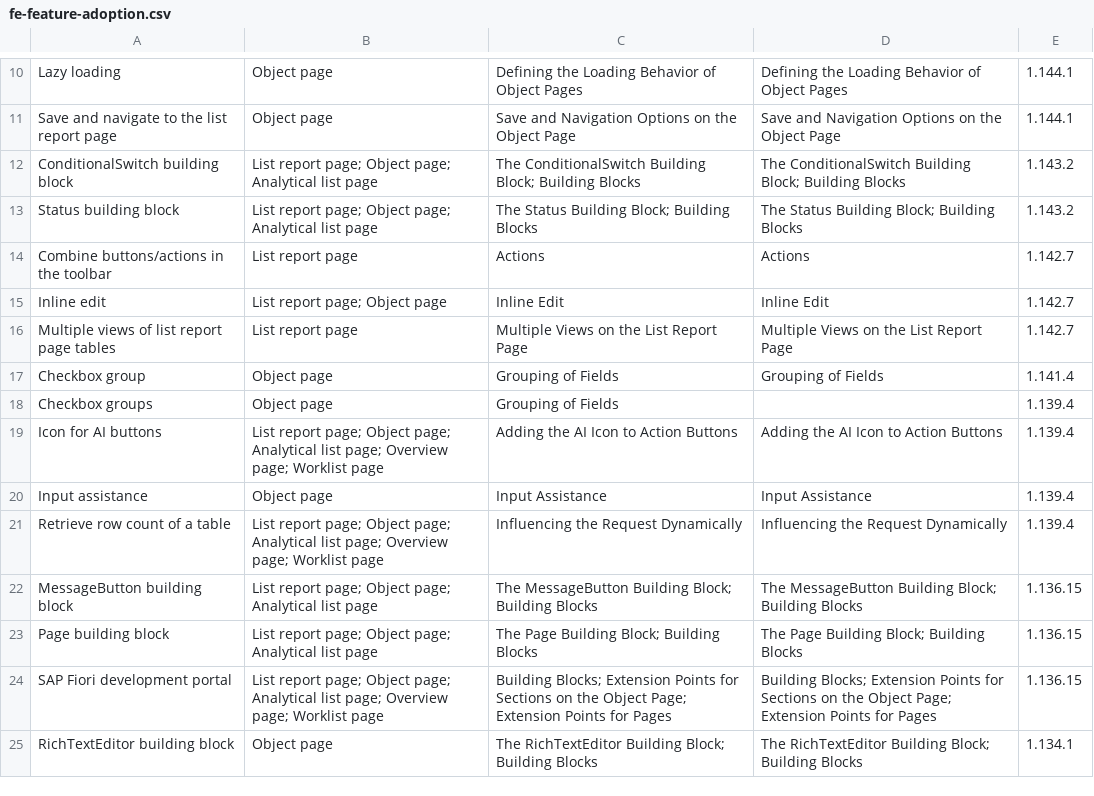
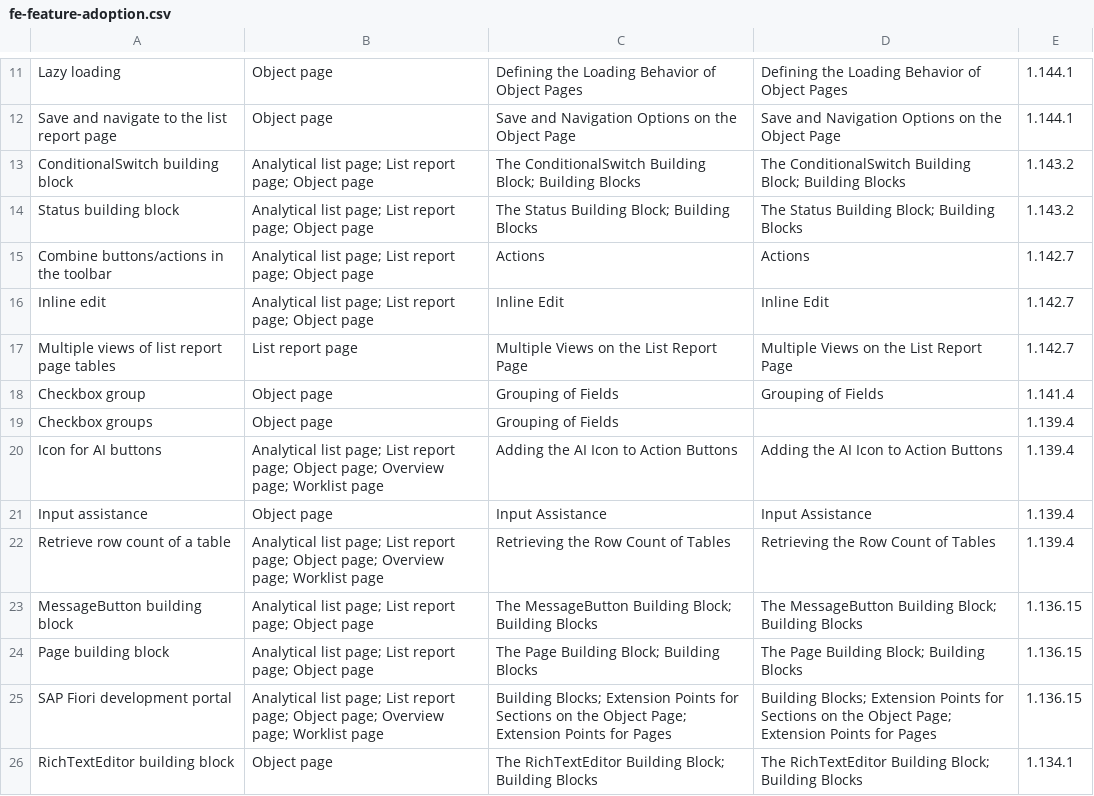
Before and after one commit to marianfoo/blog, a CSV file: static/feature-map/fe-feature-adoption.csv, drawn as a sheet; only a part is shown, gaps mark what is left out; the diff covers the shown part only.

```diff
--- a/static/feature-map/fe-feature-adoption.csv
+++ b/static/feature-map/fe-feature-adoption.csv
@@ -11,6 +12,6 @@ Lazy loading,Object page,Defining the Loading Behavior of Object Pages,Defining
 Save and navigate to the list report page,Object page,Save and Navigation Options on the Object Page,Save and Navigation Options on the Object Page,1.144.1
-ConditionalSwitch building block,List report page; Object page; Analytical list page,The ConditionalSwitch Building Block; Building Blocks,The ConditionalSwitch Building Block; Building Blocks,1.143.2
-Status building block,List report page; Object page; Analytical list page,The Status Building Block; Building Blocks,The Status Building Block; Building Blocks,1.143.2
-Combine buttons/actions in the toolbar,List report page,Actions,Actions,1.142.7
-Inline edit,List report page; Object page,Inline Edit,Inline Edit,1.142.7
+ConditionalSwitch building block,Analytical list page; List report page; Object page,The ConditionalSwitch Building Block; Building Blocks,The ConditionalSwitch Building Block; Building Blocks,1.143.2
+Status building block,Analytical list page; List report page; Object page,The Status Building Block; Building Blocks,The Status Building Block; Building Blocks,1.143.2
+Combine buttons/actions in the toolbar,Analytical list page; List report page; Object page,Actions,Actions,1.142.7
+Inline edit,Analytical list page; List report page; Object page,Inline Edit,Inline Edit,1.142.7
 Multiple views of list report page tables,List report page,Multiple Views on the List Report Page,Multiple Views on the List Report Page,1.142.7
@@ -18,8 +19,8 @@ Checkbox group,Object page,Grouping of Fields,Grouping of Fields,1.141.4
 Checkbox groups,Object page,Grouping of Fields,,1.139.4
-Icon for AI buttons,List report page; Object page; Analytical list page; Overview page; Worklist page,Adding the AI Icon to Action Buttons,Adding the AI Icon to Action Buttons,1.139.4
+Icon for AI buttons,Analytical list page; List report page; Object page; Overview page; Worklist page,Adding the AI Icon to Action Buttons,Adding the AI Icon to Action Buttons,1.139.4
 Input assistance,Object page,Input Assistance,Input Assistance,1.139.4
-Retrieve row count of a table,List report page; Object page; Analytical list page; Overview page; Worklist page,Influencing the Request Dynamically,Influencing the Request Dynamically,1.139.4
-MessageButton building block,List report page; Object page; Analytical list page,The MessageButton Building Block; Building Blocks,The MessageButton Building Block; Building Blocks,1.136.15
-Page building block,List report page; Object page; Analytical list page,The Page Building Block; Building Blocks,The Page Building Block; Building Blocks,1.136.15
-SAP Fiori development portal,List report page; Object page; Analytical list page; Overview page; Worklist page,Building Blocks; Extension Points for Sections on the Object Page; Extension Points for Pages,Building Blocks; Extension Points for Sections on the Object Page; Extension Points for Pages,1.136.15
+Retrieve row count of a table,Analytical list page; List report page; Object page; Overview page; Worklist page,Retrieving the Row Count of Tables,Retrieving the Row Count of Tables,1.139.4
+MessageButton building block,Analytical list page; List report page; Object page,The MessageButton Building Block; Building Blocks,The MessageButton Building Block; Building Blocks,1.136.15
+Page building block,Analytical list page; List report page; Object page,The Page Building Block; Building Blocks,The Page Building Block; Building Blocks,1.136.15
+SAP Fiori development portal,Analytical list page; List report page; Object page; Overview page; Worklist page,Building Blocks; Extension Points for Sections on the Object Page; Extension Points for Pages,Building Blocks; Extension Points for Sections on the Object Page; Extension Points for Pages,1.136.15
 RichTextEditor building block,Object page,The RichTextEditor Building Block; Building Blocks,The RichTextEditor Building Block; Building Blocks,1.134.1
```
Also changed, not shown: 1 added row and 87 edited cells elsewhere in this file, 8 other files.
